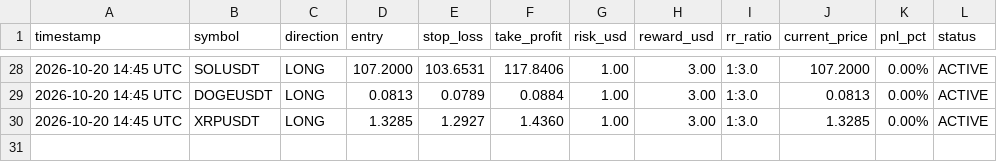
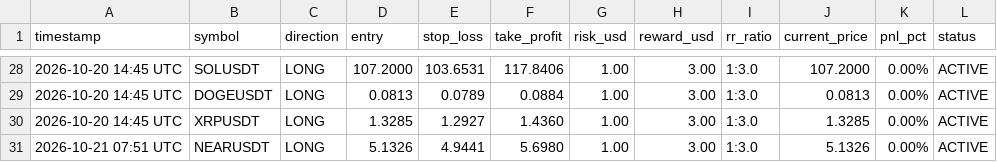
Before and after one commit to musha1229/crypto-future-bot, a CSV file: futures_log.csv, drawn as a sheet; only a part is shown, gaps mark what is left out.

```diff
--- a/futures_log.csv
+++ b/futures_log.csv
@@ -30 +30,2 @@ timestamp,symbol,direction,entry,stop_loss,take_profit,risk_usd,reward_usd,rr_ra
 2026-10-20 14:45 UTC,XRPUSDT,LONG,1.3285,1.2927,1.4360,1.00,3.00,1:3.0,1.3285,0.00%,ACTIVE
+2026-10-21 07:51 UTC,NEARUSDT,LONG,5.1326,4.9441,5.6980,1.00,3.00,1:3.0,5.1326,0.00%,ACTIVE
```
